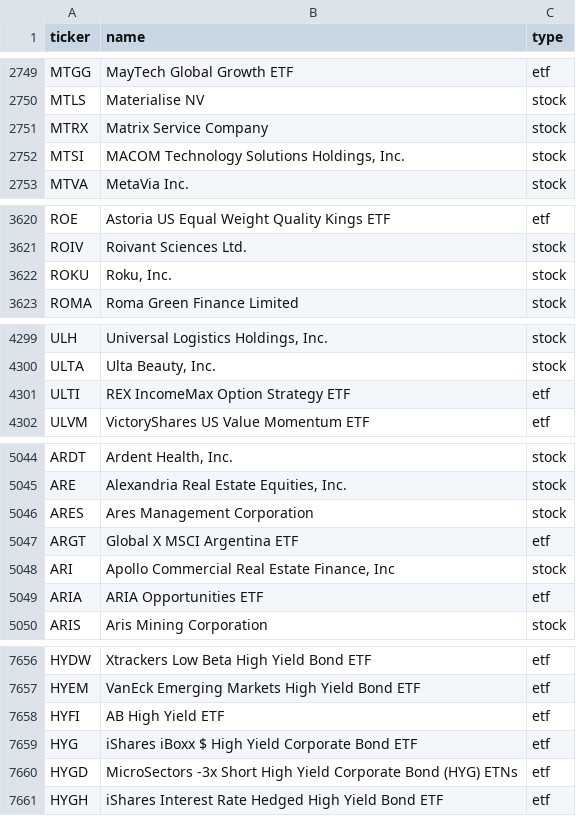
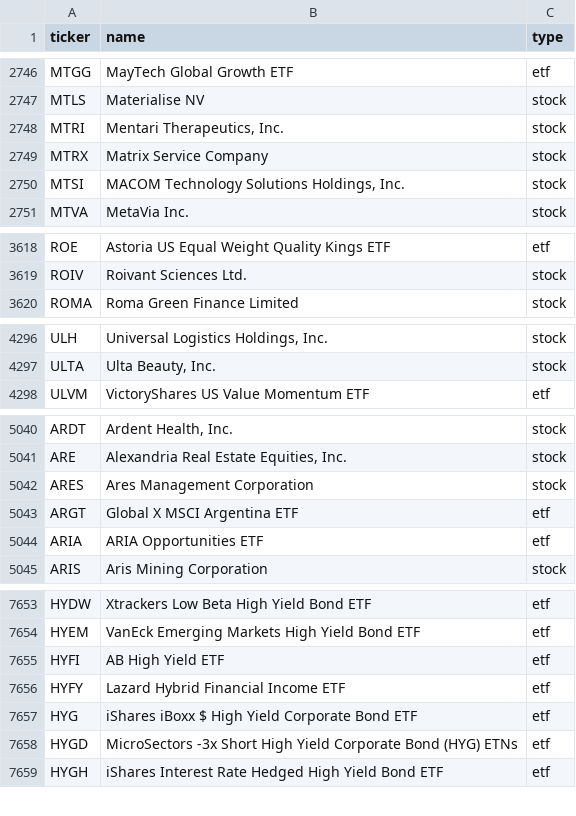
Before and after one commit to vickarzz/stock-screener, a CSV file: data/universe_us.csv, drawn as a sheet; only a part is shown, gaps mark what is left out; removed rows and columns are numbered as before the commit, all else as after; the diff covers the shown part only; the diff names each change by its address in the sheet, - before the commit and + after, or states it on an @@ line.

```diff
--- a/data/universe_us.csv
+++ b/data/universe_us.csv
+row 2748: MTRI | Mentari Therapeutics, Inc. | stock
-row 3622: ROKU | Roku, Inc. | stock
-row 4301: ULTI | REX IncomeMax Option Strategy ETF | etf
-row 5048: ARI | Apollo Commercial Real Estate Finance, Inc | stock
+row 7656: HYFY | Lazard Hybrid Financial Income ETF | etf
```
Also changed, not shown: 8 added rows and 5 removed rows elsewhere in this file, 1 other file.
